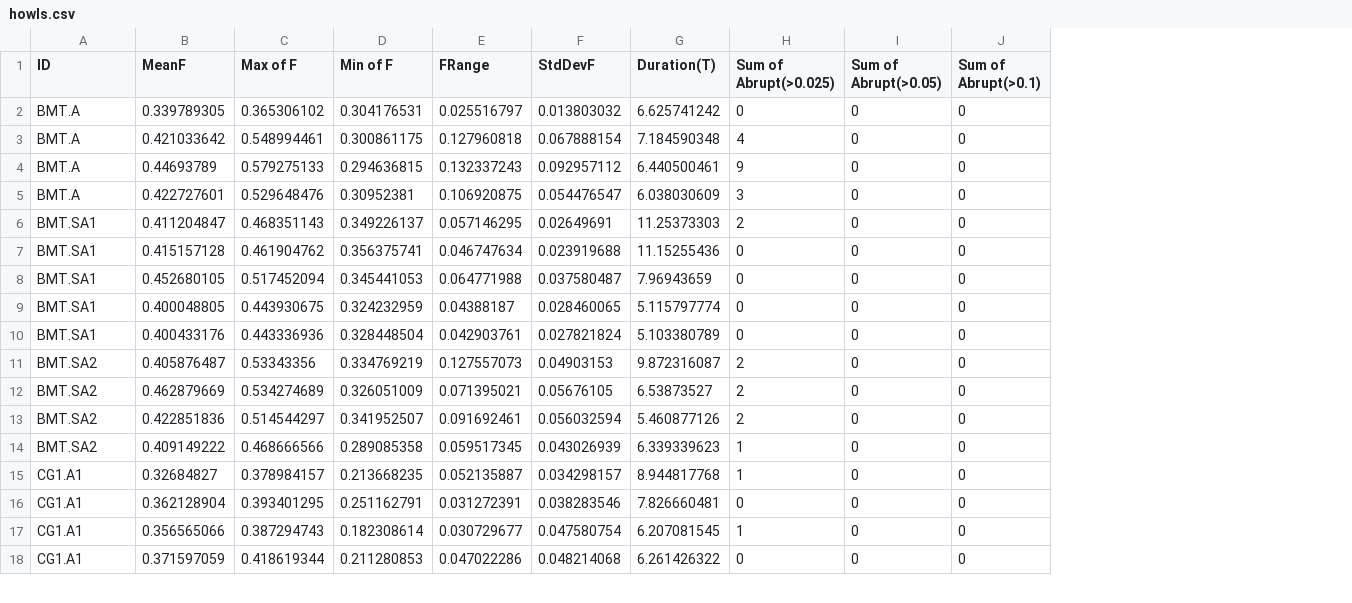
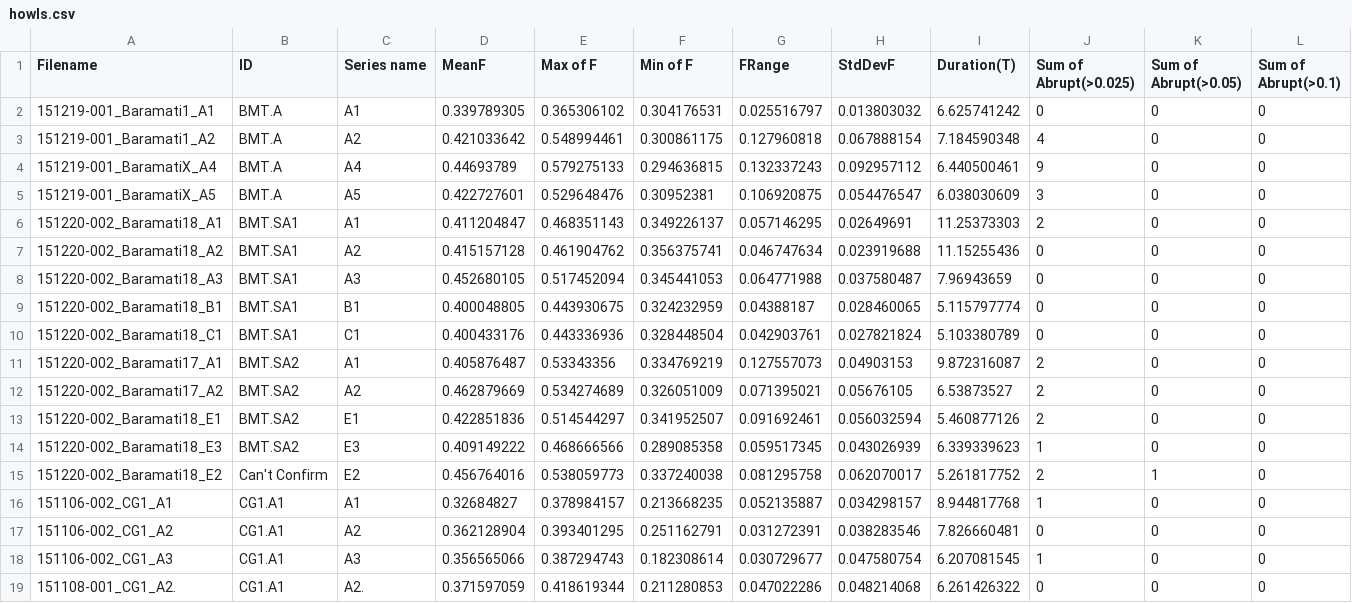
Before and after one commit to STATS-UOA/databunker, a CSV file: data/howls.csv, drawn as a sheet; only a part is shown; rows hold the shown columns only; the diff names each change by its address in the sheet, - before the commit and + after, or states it on an @@ line.

Commit message:
updating data to be as is in paper repo

```diff
--- a/data/howls.csv
+++ b/data/howls.csv
+column A (Filename), rows 2-14: 151219-001_Baramati1_A1 | 151219-001_Baramati1_A2 | 151219-001_BaramatiX_A4 | 151219-001_BaramatiX_A5 | 151220-002_Baramati18_A1 | 151220-002_Baramati18_A2 | 151220-002_Baramati18_A3 | 151220-002_Baramati18_B1 | 151220-002_Baramati18_C1 | 151220-002_Baramati17_A1 | 151220-002_Baramati17_A2 | 151220-002_Baramati18_E1 | 151220-002_Baramati18_E3; rows 16-19: 151106-002_CG1_A1 | 151106-002_CG1_A2 | 151106-002_CG1_A3 | 151108-001_CG1_A2.
+column C (Series name), rows 2-14: A1 | A2 | A4 | A5 | A1 | A2 | A3 | B1 | C1 | A1 | A2 | E1 | E3; rows 16-19: A1 | A2 | A3 | A2.
+row 15: 151220-002_Baramati18_E2 | Can't Confirm | E2 | 0.456764016 | 0.538059773 | 0.337240038 | 0.081295758 | 0.062070017 | 5.261817752 | 2 | 1 | 0
```
